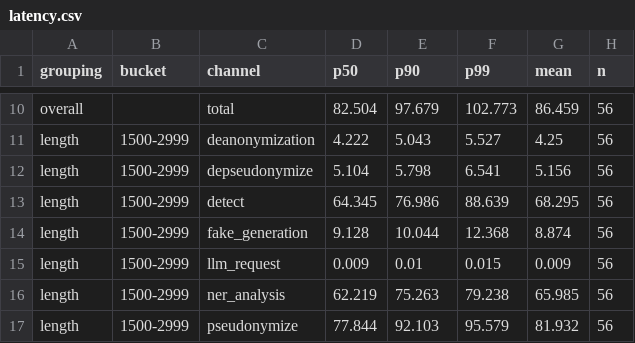
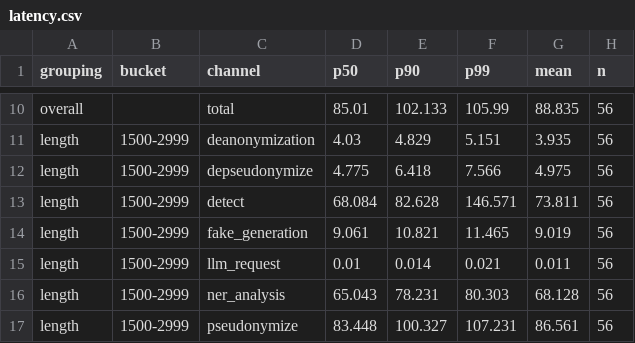
Before and after one commit to B1Z1/pw-masters-secure-gateway, a CSV file: apps/gateway-eval/eval-results/latency.csv, drawn as a sheet; only a part is shown, gaps mark what is left out; the diff covers the shown part only; the diff names each change by its address in the sheet, - before the commit and + after, or states it on an @@ line.

```diff
--- a/apps/gateway-eval/eval-results/latency.csv
+++ b/apps/gateway-eval/eval-results/latency.csv
-D10 (p50): 82.504
+D10 (p50): 85.01
-E10 (p90): 97.679
+E10 (p90): 102.133
-F10 (p99): 102.773
+F10 (p99): 105.99
-G10 (mean): 86.459
+G10 (mean): 88.835
-D11 (p50): 4.222
+D11 (p50): 4.03
-E11 (p90): 5.043
+E11 (p90): 4.829
-F11 (p99): 5.527
+F11 (p99): 5.151
-G11 (mean): 4.25
+G11 (mean): 3.935
-D12 (p50): 5.104
+D12 (p50): 4.775
-E12 (p90): 5.798
+E12 (p90): 6.418
-F12 (p99): 6.541
+F12 (p99): 7.566
-G12 (mean): 5.156
+G12 (mean): 4.975
-D13 (p50): 64.345
+D13 (p50): 68.084
-E13 (p90): 76.986
+E13 (p90): 82.628
-F13 (p99): 88.639
+F13 (p99): 146.571
-G13 (mean): 68.295
+G13 (mean): 73.811
-D14 (p50): 9.128
+D14 (p50): 9.061
-E14 (p90): 10.044
+E14 (p90): 10.821
-F14 (p99): 12.368
+F14 (p99): 11.465
-G14 (mean): 8.874
+G14 (mean): 9.019
-D15 (p50): 0.009
+D15 (p50): 0.01
-E15 (p90): 0.01
+E15 (p90): 0.014
-F15 (p99): 0.015
+F15 (p99): 0.021
-G15 (mean): 0.009
+G15 (mean): 0.011
-D16 (p50): 62.219
+D16 (p50): 65.043
-E16 (p90): 75.263
+E16 (p90): 78.231
-F16 (p99): 79.238
+F16 (p99): 80.303
-G16 (mean): 65.985
+G16 (mean): 68.128
-D17 (p50): 77.844
+D17 (p50): 83.448
-E17 (p90): 92.103
+E17 (p90): 100.327
-F17 (p99): 95.579
+F17 (p99): 107.231
-G17 (mean): 81.932
+G17 (mean): 86.561
```
Also changed, not shown: 76 edited cells elsewhere in this file, apps/gateway-eval/eval-results/detection_per_type.csv, apps/gateway-eval/eval-results/restoration.csv, 25 other files.
